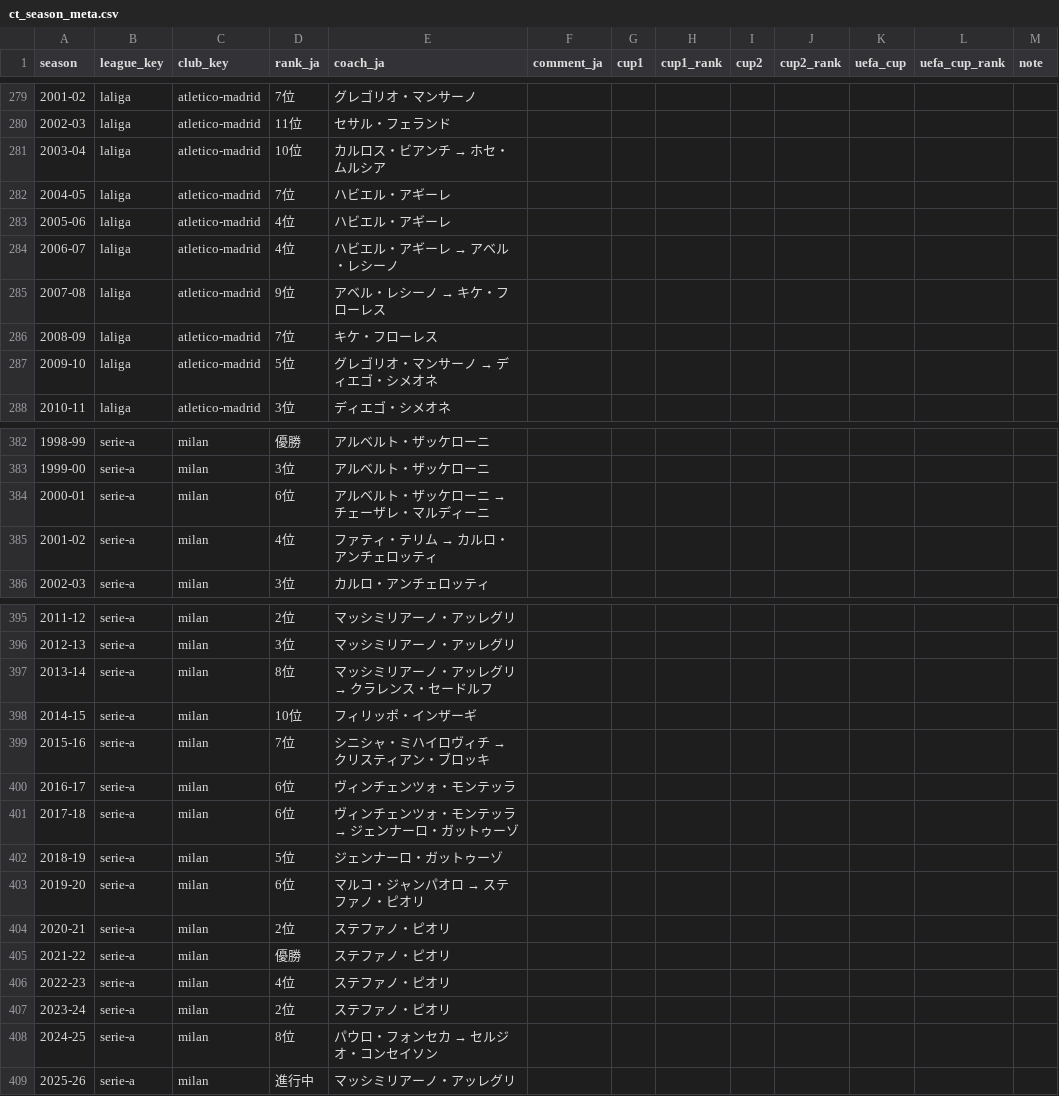
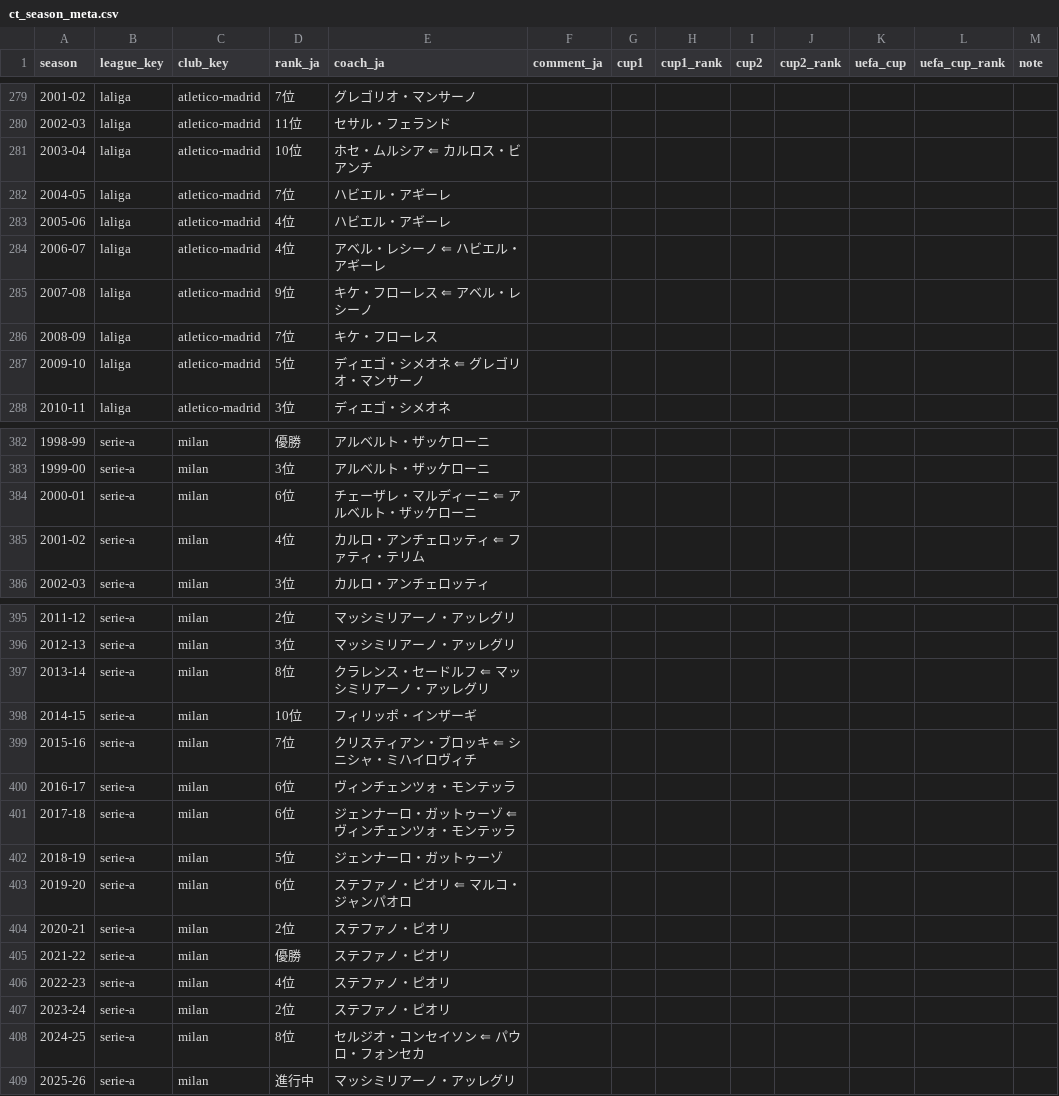
Before and after one commit to football-archive/start, a CSV file: src/data/ct_season_meta.csv, drawn as a sheet; only a part is shown, gaps mark what is left out; the diff covers the shown part only.

```diff
--- a/src/data/ct_season_meta.csv
+++ b/src/data/ct_season_meta.csv
@@ -280,9 +280,9 @@
 2002-03,laliga,atletico-madrid,11位,セサル・フェランド,,,,,,,,
-2003-04,laliga,atletico-madrid,10位,カルロス・ビアンチ  → ホセ・ムルシア,,,,,,,,
+2003-04,laliga,atletico-madrid,10位,ホセ・ムルシア ⇐ カルロス・ビアンチ,,,,,,,,
 2004-05,laliga,atletico-madrid,7位,ハビエル・アギーレ,,,,,,,,
 2005-06,laliga,atletico-madrid,4位,ハビエル・アギーレ,,,,,,,,
-2006-07,laliga,atletico-madrid,4位,ハビエル・アギーレ → アベル・レシーノ,,,,,,,,
-2007-08,laliga,atletico-madrid,9位,アベル・レシーノ → キケ・フローレス,,,,,,,,
+2006-07,laliga,atletico-madrid,4位,アベル・レシーノ ⇐ ハビエル・アギーレ,,,,,,,,
+2007-08,laliga,atletico-madrid,9位,キケ・フローレス ⇐ アベル・レシーノ,,,,,,,,
 2008-09,laliga,atletico-madrid,7位,キケ・フローレス,,,,,,,,
-2009-10,laliga,atletico-madrid,5位,グレゴリオ・マンサーノ → ディエゴ・シメオネ,,,,,,,,
+2009-10,laliga,atletico-madrid,5位,ディエゴ・シメオネ ⇐ グレゴリオ・マンサーノ,,,,,,,,
 2010-11,laliga,atletico-madrid,3位,ディエゴ・シメオネ,,,,,,,,
@@ -383,4 +383,4 @@
 1999-00,serie-a,milan,3位,アルベルト・ザッケローニ,,,,,,,,
-2000-01,serie-a,milan,6位,アルベルト・ザッケローニ → チェーザレ・マルディーニ,,,,,,,,
-2001-02,serie-a,milan,4位,ファティ・テリム → カルロ・アンチェロッティ,,,,,,,,
+2000-01,serie-a,milan,6位,チェーザレ・マルディーニ ⇐ アルベルト・ザッケローニ,,,,,,,,
+2001-02,serie-a,milan,4位,カルロ・アンチェロッティ ⇐ ファティ・テリム,,,,,,,,
 2002-03,serie-a,milan,3位,カルロ・アンチェロッティ,,,,,,,,
@@ -396,9 +396,9 @@
 2012-13,serie-a,milan,3位,マッシミリアーノ・アッレグリ,,,,,,,,
-2013-14,serie-a,milan,8位,マッシミリアーノ・アッレグリ → クラレンス・セードルフ,,,,,,,,
+2013-14,serie-a,milan,8位,クラレンス・セードルフ ⇐ マッシミリアーノ・アッレグリ,,,,,,,,
 2014-15,serie-a,milan,10位,フィリッポ・インザーギ,,,,,,,,
-2015-16,serie-a,milan,7位,シニシャ・ミハイロヴィチ → クリスティアン・ブロッキ,,,,,,,,
+2015-16,serie-a,milan,7位,クリスティアン・ブロッキ ⇐ シニシャ・ミハイロヴィチ,,,,,,,,
 2016-17,serie-a,milan,6位,ヴィンチェンツォ・モンテッラ,,,,,,,,
-2017-18,serie-a,milan,6位,ヴィンチェンツォ・モンテッラ → ジェンナーロ・ガットゥーゾ,,,,,,,,
+2017-18,serie-a,milan,6位,ジェンナーロ・ガットゥーゾ ⇐ ヴィンチェンツォ・モンテッラ,,,,,,,,
 2018-19,serie-a,milan,5位,ジェンナーロ・ガットゥーゾ,,,,,,,,
-2019-20,serie-a,milan,6位,マルコ・ジャンパオロ → ステファノ・ピオリ,,,,,,,,
+2019-20,serie-a,milan,6位,ステファノ・ピオリ ⇐ マルコ・ジャンパオロ,,,,,,,,
 2020-21,serie-a,milan,2位,ステファノ・ピオリ,,,,,,,,
@@ -407,3 +407,3 @@
 2023-24,serie-a,milan,2位,ステファノ・ピオリ,,,,,,,,
-2024-25,serie-a,milan,8位,パウロ・フォンセカ → セルジオ・コンセイソン,,,,,,,,
+2024-25,serie-a,milan,8位,セルジオ・コンセイソン ⇐ パウロ・フォンセカ,,,,,,,,
 2025-26,serie-a,milan,進行中,マッシミリアーノ・アッレグリ,,,,,,,,
```
Also changed, not shown: 62 edited cells elsewhere in this file, 4 other files.
